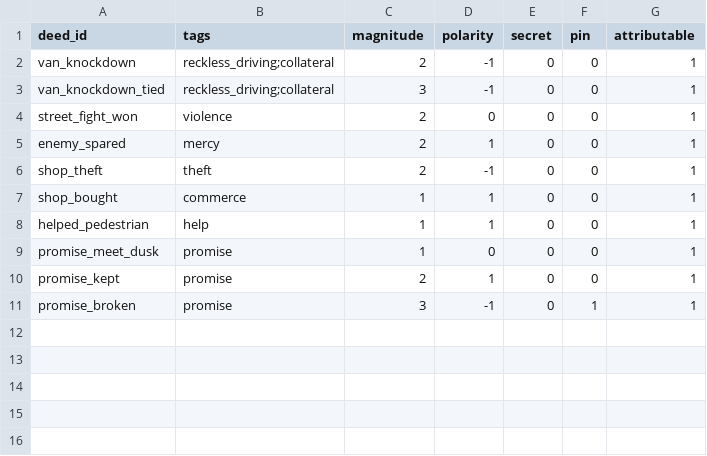
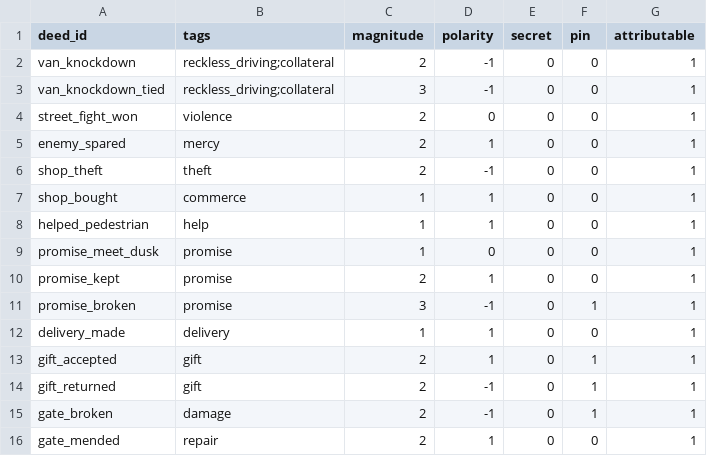
Before and after one commit to Creantics/UnrealGameWIP, a CSV file: Data/Npc/deeds.csv, drawn as a sheet; the diff names each change by its address in the sheet, - before the commit and + after, or states it on an @@ line.

```diff
--- a/Data/Npc/deeds.csv
+++ b/Data/Npc/deeds.csv
+row 12: delivery_made | delivery | 1 | 1 | 0 | 0 | 1
+row 13: gift_accepted | gift | 2 | 1 | 0 | 1 | 1
+row 14: gift_returned | gift | 2 | -1 | 0 | 1 | 1
+row 15: gate_broken | damage | 2 | -1 | 0 | 1 | 1
+row 16: gate_mended | repair | 2 | 1 | 0 | 0 | 1
```
Also changed, not shown: Data/Npc/npc_values.csv, 4 other files.
